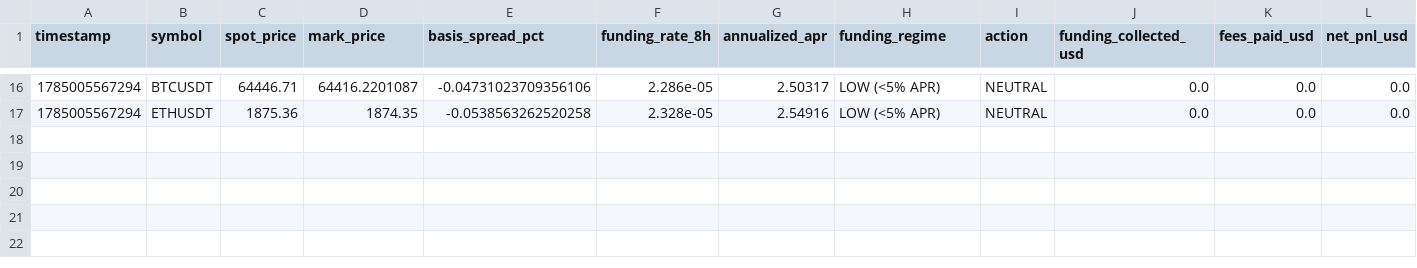
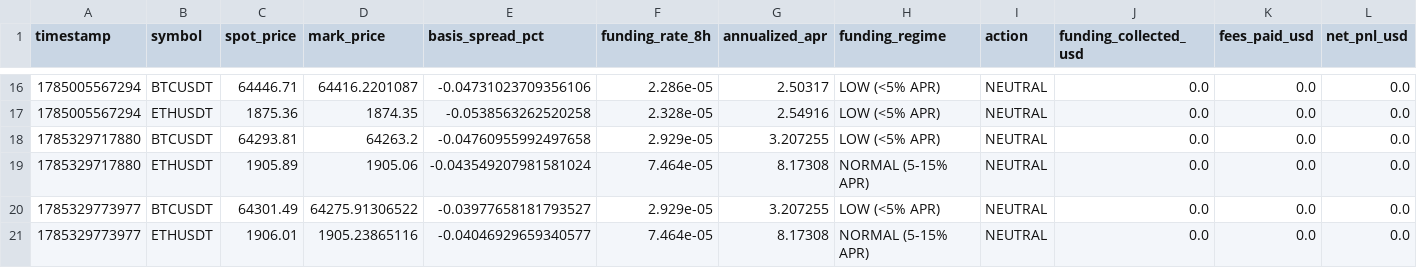
Before and after one commit to SaifAl-Sabaneh/Trading_AI_System, a CSV file: Trading_AI_System/database/paper_carry_ledger.csv, drawn as a sheet; only a part is shown, gaps mark what is left out; rows hold the shown columns only; the diff names each change by its address in the sheet, - before the commit and + after, or states it on an @@ line.

Commit message:
feat: enhance CSV provenance pipeline and expand paper analytics loading

```diff
--- a/Trading_AI_System/database/paper_carry_ledger.csv
+++ b/Trading_AI_System/database/paper_carry_ledger.csv
+row 18: 1785329717880 | BTCUSDT | 64293.81 | 64263.2 | -0.04760955992497658 | 2.929e-05 | 3.207255 | LOW (<5% APR) | NEUTRAL | 0.0 | 0.0 | 0.0
+row 19: 1785329717880 | ETHUSDT | 1905.89 | 1905.06 | -0.043549207981581024 | 7.464e-05 | 8.17308 | NORMAL (5-15% APR) | NEUTRAL | 0.0 | 0.0 | 0.0
+row 20: 1785329773977 | BTCUSDT | 64301.49 | 64275.91306522 | -0.03977658181793527 | 2.929e-05 | 3.207255 | LOW (<5% APR) | NEUTRAL | 0.0 | 0.0 | 0.0
+row 21: 1785329773977 | ETHUSDT | 1906.01 | 1905.23865116 | -0.04046929659340577 | 7.464e-05 | 8.17308 | NORMAL (5-15% APR) | NEUTRAL | 0.0 | 0.0 | 0.0
```
Also changed, not shown: Trading_AI_System/database/campaign_events.csv, 5 other files.
